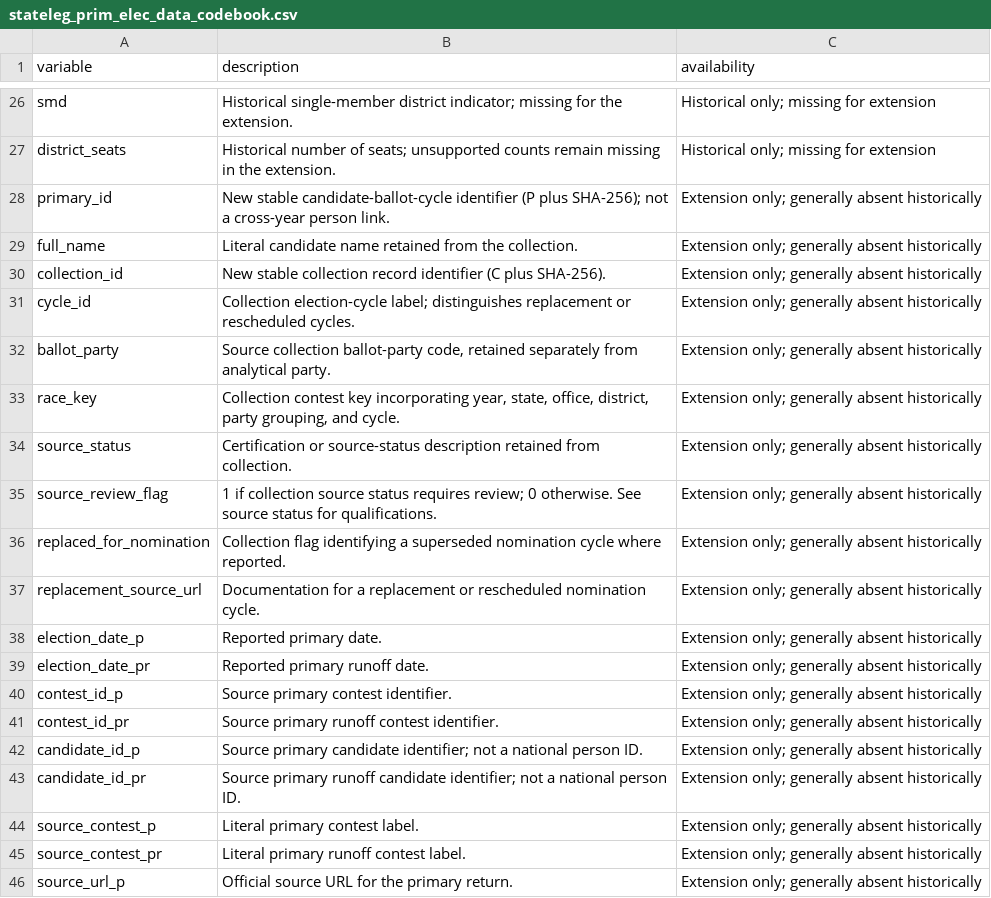
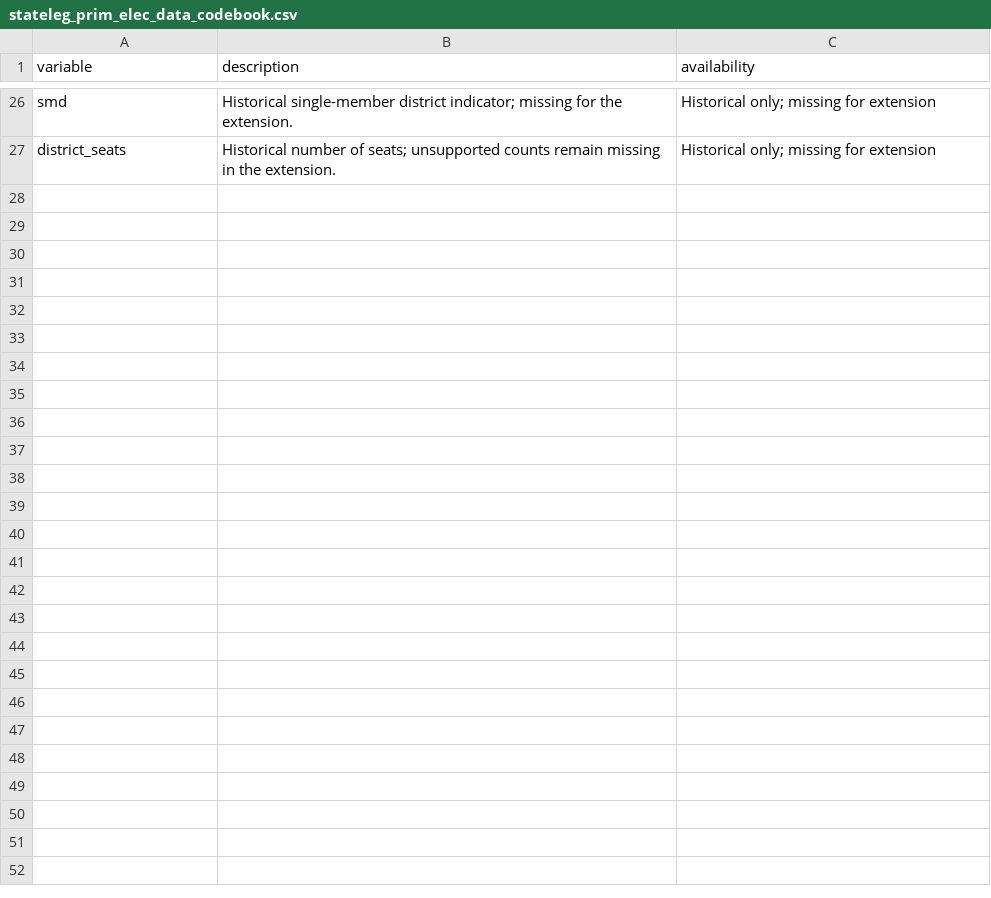
Before and after one commit to AndyCWMyers/state-legislative-primary-returns, a CSV file: stateleg_prim_elec_data_codebook.csv, drawn as a sheet; only a part is shown, gaps mark what is left out; the diff covers the shown part only.

```diff
--- a/stateleg_prim_elec_data_codebook.csv
+++ b/stateleg_prim_elec_data_codebook.csv
@@ -27,20 +27 @@ smd,Historical single-member district indicator; missing for the extension.,Hist
 district_seats,Historical number of seats; unsupported counts remain missing in the extension.,Historical only; missing for extension
-primary_id,New stable candidate-ballot-cycle identifier (P plus SHA-256); not a cross-year person link.,Extension only; generally absent historically
-full_name,Literal candidate name retained from the collection.,Extension only; generally absent historically
-collection_id,New stable collection record identifier (C plus SHA-256).,Extension only; generally absent historically
-cycle_id,Collection election-cycle label; distinguishes replacement or rescheduled cycles.,Extension only; generally absent historically
-ballot_party,"Source collection ballot-party code, retained separately from analytical party.",Extension only; generally absent historically
-race_key,"Collection contest key incorporating year, state, office, district, party grouping, and cycle.",Extension only; generally absent historically
-source_status,Certification or source-status description retained from collection.,Extension only; generally absent historically
-source_review_flag,1 if collection source status requires review; 0 otherwise. See source status for qualifications.,Extension only; generally absent historically
-replaced_for_nomination,Collection flag identifying a superseded nomination cycle where reported.,Extension only; generally absent historically
-replacement_source_url,Documentation for a replacement or rescheduled nomination cycle.,Extension only; generally absent historically
-election_date_p,Reported primary date.,Extension only; generally absent historically
-election_date_pr,Reported primary runoff date.,Extension only; generally absent historically
-contest_id_p,Source primary contest identifier.,Extension only; generally absent historically
-contest_id_pr,Source primary runoff contest identifier.,Extension only; generally absent historically
-candidate_id_p,Source primary candidate identifier; not a national person ID.,Extension only; generally absent historically
-candidate_id_pr,Source primary runoff candidate identifier; not a national person ID.,Extension only; generally absent historically
-source_contest_p,Literal primary contest label.,Extension only; generally absent historically
-source_contest_pr,Literal primary runoff contest label.,Extension only; generally absent historically
-source_url_p,Official source URL for the primary return.,Extension only; generally absent historically
```
Also changed, not shown: 13 removed rows elsewhere in this file, 4 other files.
